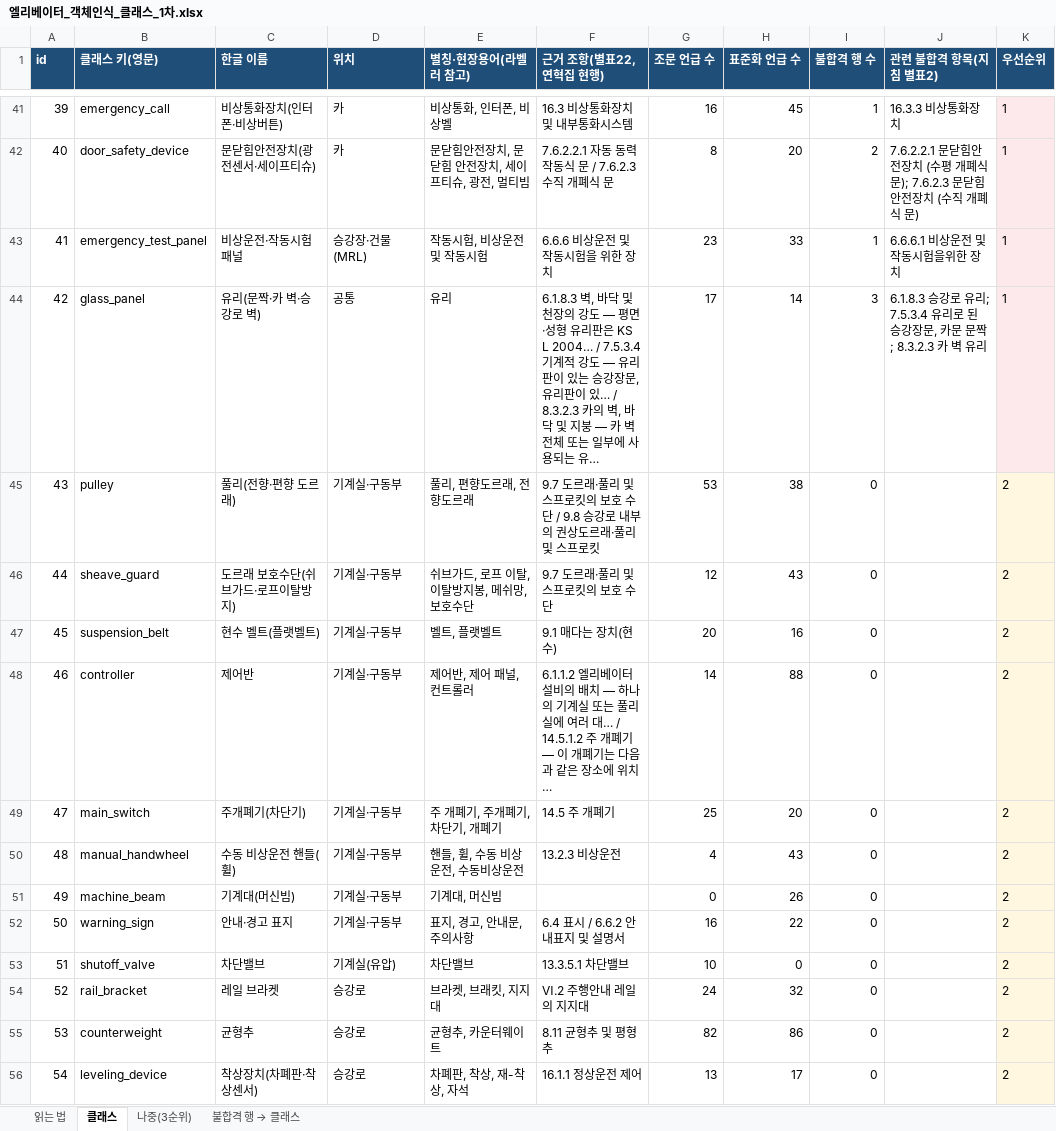
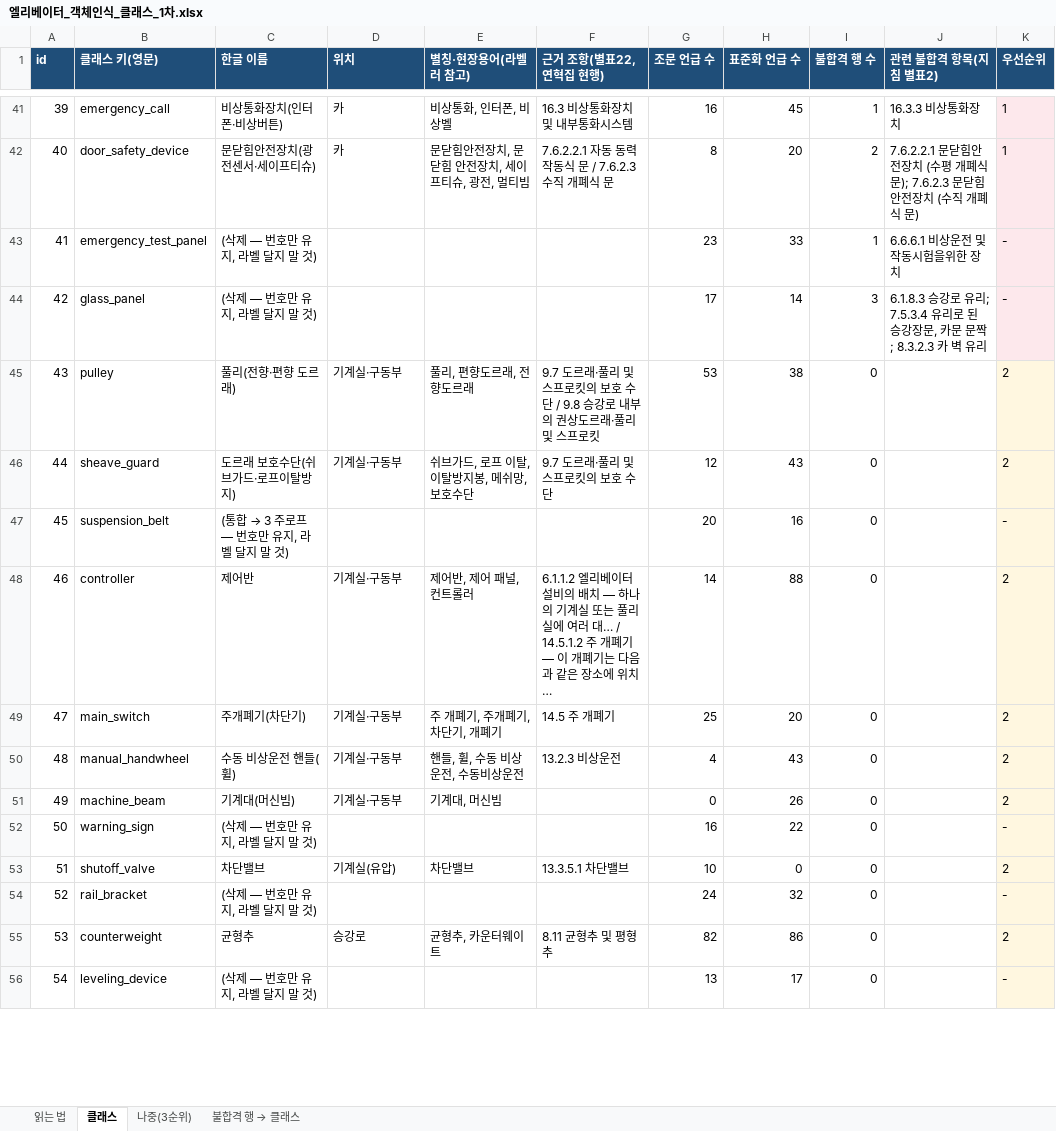
Before and after one commit to qwertyyo/ElevatorVision_prototype, an Excel workbook: yolo/엘리베이터_객체인식_클래스_1차.xlsx, sheet 클래스, drawn as a sheet; only a part is shown, gaps mark what is left out; values as stored, in another font and other column widths than the file's, no borders; the diff covers the shown part only; the diff names each change by its address in the sheet, - before the commit and + after, or states it on an @@ line.

```diff
--- a/yolo/엘리베이터_객체인식_클래스_1차.xlsx (sheet 클래스)
+++ b/yolo/엘리베이터_객체인식_클래스_1차.xlsx (sheet 클래스)
-C43 (한글 이름): 비상운전·작동시험 패널
+C43 (한글 이름): (삭제 — 번호만 유지, 라벨 달지 말 것)
-D43 (위치): 승강장·건물(MRL)
+D43 (위치): (empty)
-E43 (별칭·현장용어(라벨러 참고)): 작동시험, 비상운전 및 작동시험
+E43 (별칭·현장용어(라벨러 참고)): (empty)
-F43 (근거 조항(별표22, 연혁집 현행)): 6.6.6 비상운전 및 작동시험을 위한 장치
+F43 (근거 조항(별표22, 연혁집 현행)): (empty)
-K43:K44 (우선순위): 1
+K43:K44 (우선순위): -
-C44 (한글 이름): 유리(문짝·카 벽·승강로 벽)
+C44 (한글 이름): (삭제 — 번호만 유지, 라벨 달지 말 것)
-D44 (위치): 공통
+D44 (위치): (empty)
-E44 (별칭·현장용어(라벨러 참고)): 유리
+E44 (별칭·현장용어(라벨러 참고)): (empty)
-F44 (근거 조항(별표22, 연혁집 현행)): 6.1.8.3 벽, 바닥 및 천장의 강도 — 평면‧성형 유리판은 KS L 2004… / 7.5.3.4 기계적 강도 — 유리판이 있는 승강장문, 유리판이 있… / 8.3.2.3 카의 벽, 바닥 및 지붕 — 카 벽 전체 또는 일부에 사용되는 유…
+F44 (근거 조항(별표22, 연혁집 현행)): (empty)
@@ C47 (한글 이름): 현수 벨트(플랫벨트) → (통합 → 3 주로프 — 번호만 유지, 라벨 달지 말 것) @@
-D47 (위치): 기계실·구동부
+D47 (위치): (empty)
-E47 (별칭·현장용어(라벨러 참고)): 벨트, 플랫벨트
+E47 (별칭·현장용어(라벨러 참고)): (empty)
-F47 (근거 조항(별표22, 연혁집 현행)): 9.1 매다는 장치(현수)
+F47 (근거 조항(별표22, 연혁집 현행)): (empty)
-K47 (우선순위): 2
+K47 (우선순위): -
-C52 (한글 이름): 안내·경고 표지
+C52 (한글 이름): (삭제 — 번호만 유지, 라벨 달지 말 것)
-D52 (위치): 기계실·구동부
+D52 (위치): (empty)
-E52 (별칭·현장용어(라벨러 참고)): 표지, 경고, 안내문, 주의사항
+E52 (별칭·현장용어(라벨러 참고)): (empty)
-F52 (근거 조항(별표22, 연혁집 현행)): 6.4 표시 / 6.6.2 안내표지 및 설명서
+F52 (근거 조항(별표22, 연혁집 현행)): (empty)
-K52 (우선순위): 2
+K52 (우선순위): -
-C54 (한글 이름): 레일 브라켓
+C54 (한글 이름): (삭제 — 번호만 유지, 라벨 달지 말 것)
-D54 (위치): 승강로
+D54 (위치): (empty)
-E54 (별칭·현장용어(라벨러 참고)): 브라켓, 브래킷, 지지대
+E54 (별칭·현장용어(라벨러 참고)): (empty)
-F54 (근거 조항(별표22, 연혁집 현행)): Ⅵ.2 주행안내 레일의 지지대
+F54 (근거 조항(별표22, 연혁집 현행)): (empty)
-K54 (우선순위): 2
+K54 (우선순위): -
-C56 (한글 이름): 착상장치(차폐판·착상센서)
+C56 (한글 이름): (삭제 — 번호만 유지, 라벨 달지 말 것)
-D56 (위치): 승강로
+D56 (위치): (empty)
-E56 (별칭·현장용어(라벨러 참고)): 차폐판, 착상, 재-착상, 자석
+E56 (별칭·현장용어(라벨러 참고)): (empty)
-F56 (근거 조항(별표22, 연혁집 현행)): 16.1.1 정상운전 제어
+F56 (근거 조항(별표22, 연혁집 현행)): (empty)
-K56 (우선순위): 2
+K56 (우선순위): -
```
Also changed, not shown: 2 added rows and 79 edited cells elsewhere in this sheet, 47 other files.
